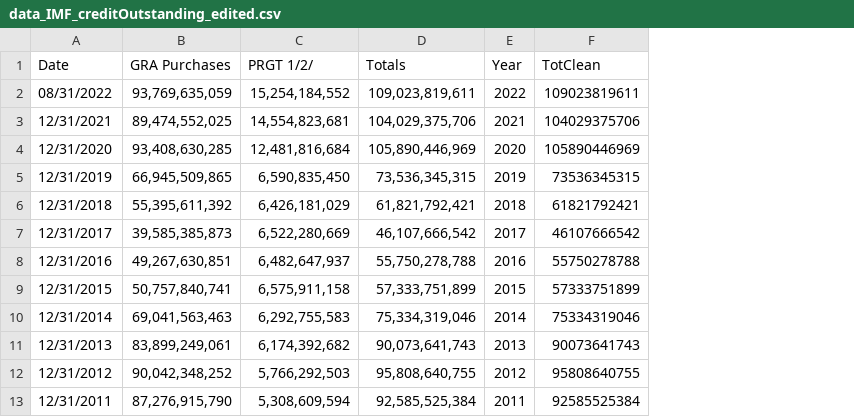
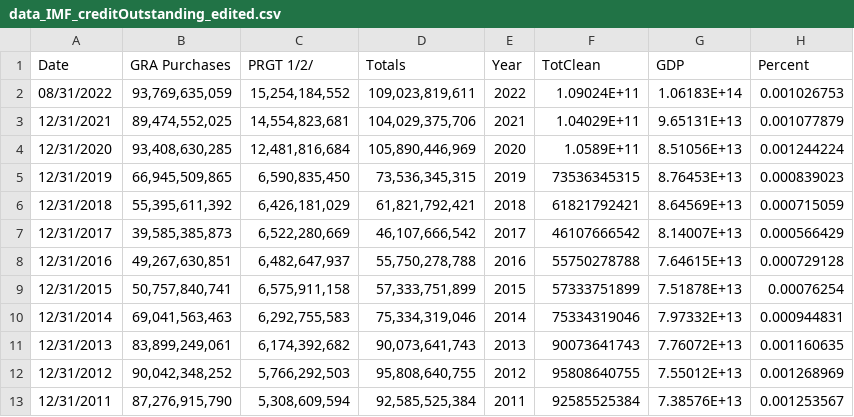
Before and after one commit to benaston50/benaston50.github.io, a CSV file: data_IMF_creditOutstanding_edited.csv, drawn as a sheet; only a part is shown; the diff names each change by its address in the sheet, - before the commit and + after, or states it on an @@ line.

Commit message:
Add files via upload

```diff
--- a/data_IMF_creditOutstanding_edited.csv
+++ b/data_IMF_creditOutstanding_edited.csv
+column G (GDP), rows 2-13: 1.06183E+14 | 9.65131E+13 | 8.51056E+13 | 8.76453E+13 | 8.64569E+13 | 8.14007E+13 | 7.64615E+13 | 7.51878E+13 | 7.97332E+13 | 7.76072E+13 | 7.55012E+13 | 7.38576E+13
+column H (Percent), rows 2-13: 0.001026753 | 0.001077879 | 0.001244224 | 0.000839023 | 0.000715059 | 0.000566429 | 0.000729128 | 0.00076254 | 0.000944831 | 0.001160635 | 0.001268969 | 0.001253567
-F2 (TotClean): 109023819611
+F2 (TotClean): 1.09024E+11
-F3 (TotClean): 104029375706
+F3 (TotClean): 1.04029E+11
-F4 (TotClean): 105890446969
+F4 (TotClean): 1.0589E+11
```
